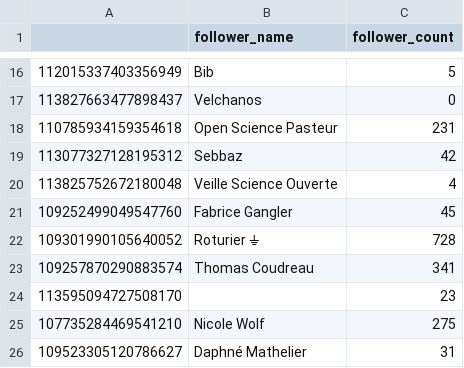
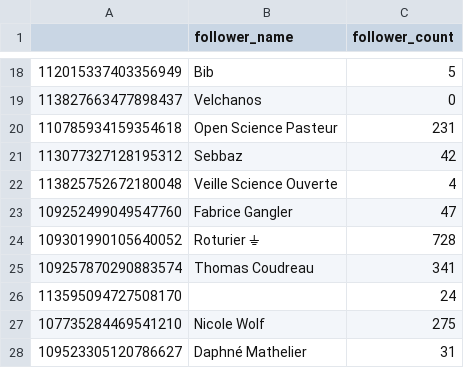
Before and after one commit to damienbelveze/Mastodon_SO_UnivRennes, a CSV file: followers_count.csv, drawn as a sheet; only a part is shown, gaps mark what is left out; the diff covers the shown part only.

```diff
--- a/followers_count.csv
+++ b/followers_count.csv
@@ -20,6 +22,6 @@
 "113825752672180048","Veille Science Ouverte",4
-"109252499049547760","Fabrice Gangler",45
+"109252499049547760","Fabrice Gangler",47
 "109301990105640052","Roturier ⏚",728
 "109257870290883574","Thomas Coudreau",341
-"113595094727508170","",23
+"113595094727508170","",24
 "107735284469541210","Nicole Wolf",275
```
Also changed, not shown: 2 added rows, 2 removed rows and 6 edited cells elsewhere in this file, followers.csv, tag_list.csv, 6 other files.
